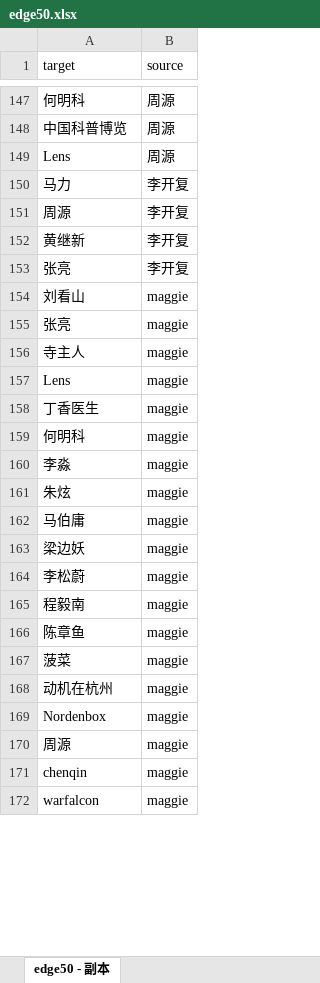
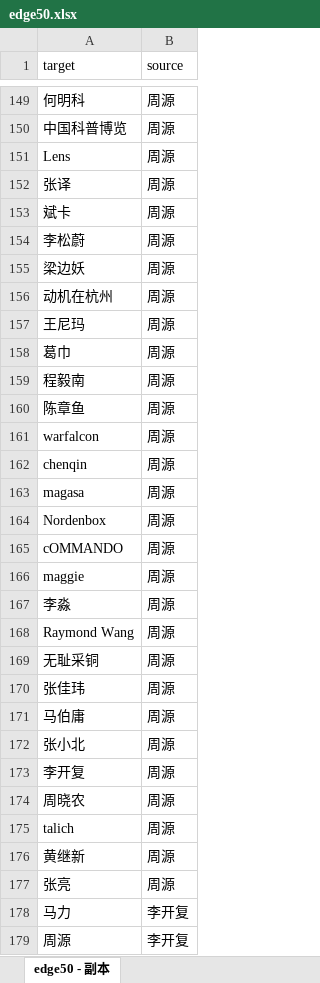
Before and after one commit to spiderbeg/zhihu_data, an Excel workbook: node/edge50.xlsx, sheet edge50 - 副本, drawn as a sheet; only a part is shown, gaps mark what is left out; the shorter side is filled out with more unchanged rows; values as stored, in another font and other column widths than the file's, no cell formats; the diff covers the shown part only; the diff names each change by its address in the sheet, - before the commit and + after, or states it on an @@ line.

```diff
--- a/node/edge50.xlsx (sheet edge50 - 副本)
+++ b/node/edge50.xlsx (sheet edge50 - 副本)
+row 152: 张译 | 周源
+row 153: 斌卡 | 周源
+row 154: 李松蔚 | 周源
+row 155: 梁边妖 | 周源
+row 156: 动机在杭州 | 周源
+row 157: 王尼玛 | 周源
+row 158: 葛巾 | 周源
+row 159: 程毅南 | 周源
+row 160: 陈章鱼 | 周源
+row 161: warfalcon | 周源
+row 162: chenqin | 周源
+row 163: magasa | 周源
+row 164: Nordenbox | 周源
+row 165: cOMMANDO | 周源
+row 166: maggie | 周源
+row 167: 李淼 | 周源
+row 168: Raymond Wang | 周源
+row 169: 无耻采铜 | 周源
+row 170: 张佳玮 | 周源
+row 171: 马伯庸 | 周源
+row 172: 张小北 | 周源
+row 173: 李开复 | 周源
+row 174: 周晓农 | 周源
+row 175: talich | 周源
+row 176: 黄继新 | 周源
+row 177: 张亮 | 周源
```
Also changed, not shown: 137 added rows, 22 removed rows and 17 moved rows elsewhere in this sheet, cell formats, node/node50.xlsx, 6 other files.
